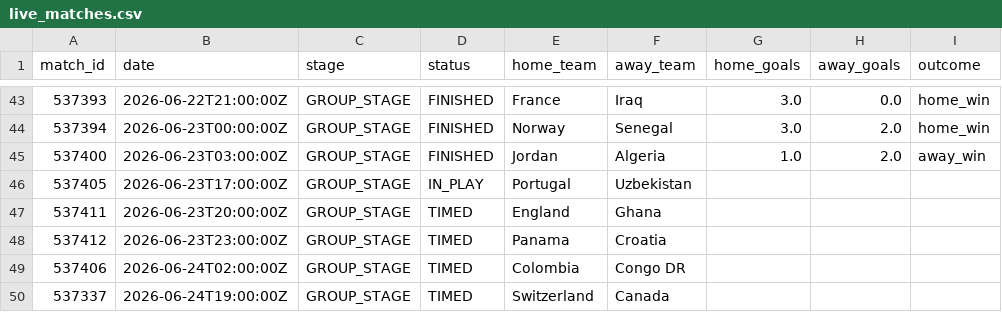
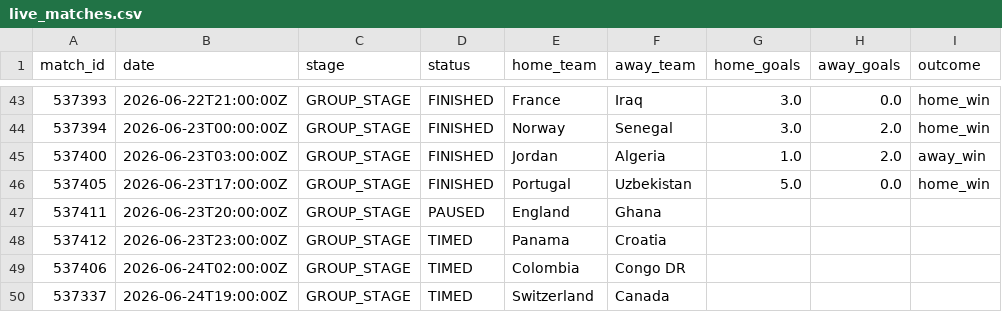
Before and after one commit to ABHIRAMKATARI1289/FIFA-WC-2026, a CSV file: data/processed/live_matches.csv, drawn as a sheet; only a part is shown, gaps mark what is left out.

```diff
--- a/data/processed/live_matches.csv
+++ b/data/processed/live_matches.csv
@@ -45,4 +45,4 @@ match_id,date,stage,status,home_team,away_team,home_goals,away_goals,outcome
 537400,2026-06-23T03:00:00Z,GROUP_STAGE,FINISHED,Jordan,Algeria,1.0,2.0,away_win
-537405,2026-06-23T17:00:00Z,GROUP_STAGE,IN_PLAY,Portugal,Uzbekistan,,,
-537411,2026-06-23T20:00:00Z,GROUP_STAGE,TIMED,England,Ghana,,,
+537405,2026-06-23T17:00:00Z,GROUP_STAGE,FINISHED,Portugal,Uzbekistan,5.0,0.0,home_win
+537411,2026-06-23T20:00:00Z,GROUP_STAGE,PAUSED,England,Ghana,,,
 537412,2026-06-23T23:00:00Z,GROUP_STAGE,TIMED,Panama,Croatia,,,
```
